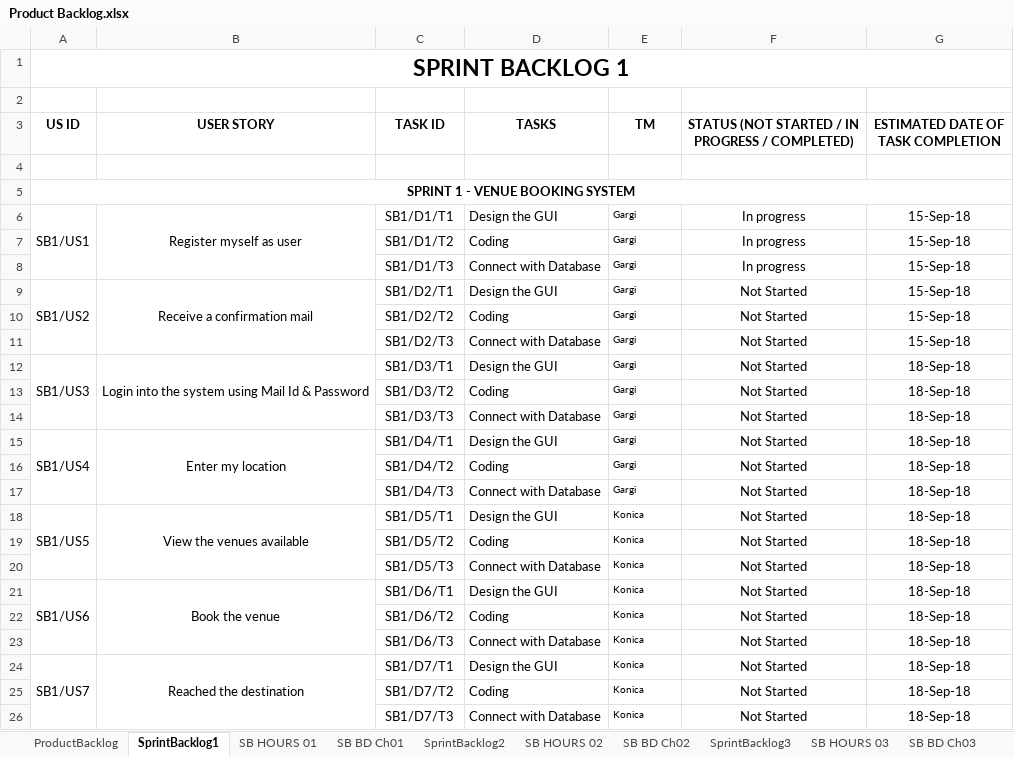
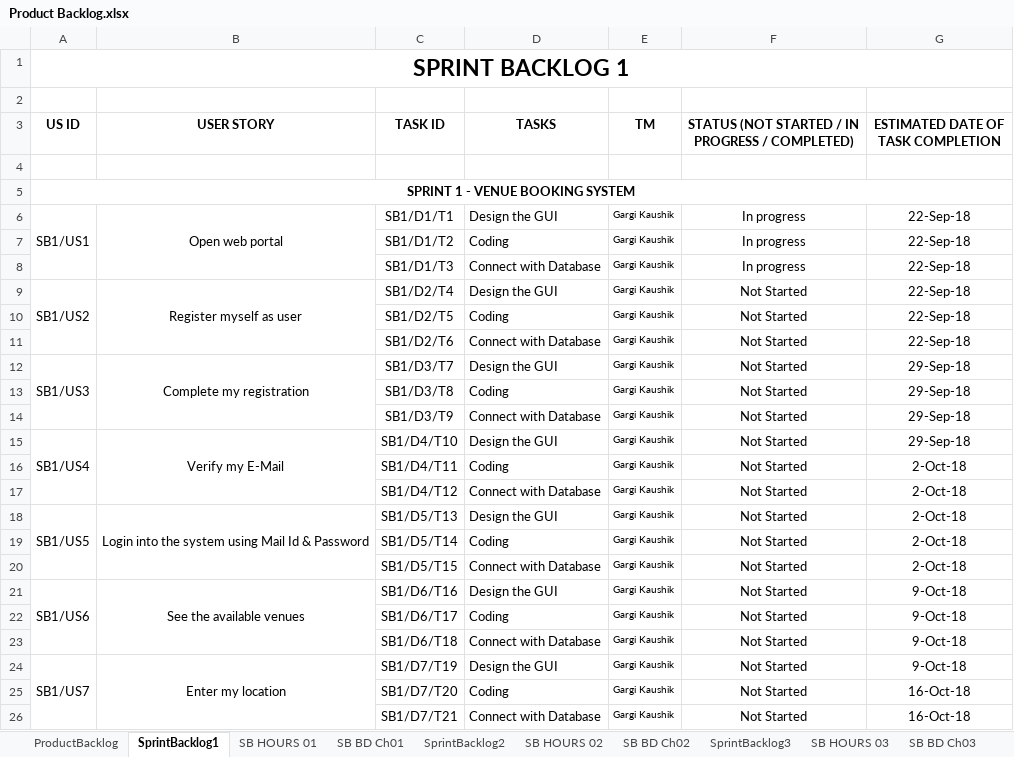
Before and after one commit to gauravchaudhary9/VenueBookingSystem, an Excel workbook: Product Backlog.xlsx, sheet SprintBacklog1, drawn as a sheet; only a part is shown; values as stored, in another font and other column widths than the file's, no borders; the diff covers the shown part only; the diff names each change by its address in the sheet, - before the commit and + after, or states it on an @@ line.

```diff
--- a/Product Backlog.xlsx (sheet SprintBacklog1)
+++ b/Product Backlog.xlsx (sheet SprintBacklog1)
-B6 (USER STORY): Register myself as user
+B6 (USER STORY): Open web portal
-E6:E17 (TM): Gargi
+E6:E17 (TM): Gargi Kaushik
-G6:G11: 15-Sep-18
+G6:G11: 22-Sep-18
-B9 (USER STORY): Receive a confirmation mail
+B9 (USER STORY): Register myself as user
-C9 (TASK ID): SB1/D2/T1
+C9 (TASK ID): SB1/D2/T4
-C10 (TASK ID): SB1/D2/T2
+C10 (TASK ID): SB1/D2/T5
-C11 (TASK ID): SB1/D2/T3
+C11 (TASK ID): SB1/D2/T6
-B12 (USER STORY): Login into the system using Mail Id & Password
+B12 (USER STORY): Complete my registration
-C12 (TASK ID): SB1/D3/T1
+C12 (TASK ID): SB1/D3/T7
-G12:G15: 18-Sep-18
+G12:G15: 29-Sep-18
-C13 (TASK ID): SB1/D3/T2
+C13 (TASK ID): SB1/D3/T8
-C14 (TASK ID): SB1/D3/T3
+C14 (TASK ID): SB1/D3/T9
-B15 (USER STORY): Enter my location
+B15 (USER STORY): Verify my E-Mail
-C15 (TASK ID): SB1/D4/T1
+C15 (TASK ID): SB1/D4/T10
-C16 (TASK ID): SB1/D4/T2
+C16 (TASK ID): SB1/D4/T11
-G16:G20: 18-Sep-18
+G16:G20: 2-Oct-18
-C17 (TASK ID): SB1/D4/T3
+C17 (TASK ID): SB1/D4/T12
-B18 (USER STORY): View the venues available
+B18 (USER STORY): Login into the system using Mail Id & Password
-C18 (TASK ID): SB1/D5/T1
+C18 (TASK ID): SB1/D5/T13
-E18:E26 (TM): Konica
+E18:E26 (TM): Gargi Kaushik
-C19 (TASK ID): SB1/D5/T2
+C19 (TASK ID): SB1/D5/T14
-C20 (TASK ID): SB1/D5/T3
+C20 (TASK ID): SB1/D5/T15
-B21 (USER STORY): Book the venue
+B21 (USER STORY): See the available venues
-C21 (TASK ID): SB1/D6/T1
+C21 (TASK ID): SB1/D6/T16
-G21:G24: 18-Sep-18
+G21:G24: 9-Oct-18
-C22 (TASK ID): SB1/D6/T2
+C22 (TASK ID): SB1/D6/T17
-C23 (TASK ID): SB1/D6/T3
+C23 (TASK ID): SB1/D6/T18
-B24 (USER STORY): Reached the destination
+B24 (USER STORY): Enter my location
-C24 (TASK ID): SB1/D7/T1
+C24 (TASK ID): SB1/D7/T19
-C25 (TASK ID): SB1/D7/T2
+C25 (TASK ID): SB1/D7/T20
-G25:G26: 18-Sep-18
+G25:G26: 16-Oct-18
-C26 (TASK ID): SB1/D7/T3
+C26 (TASK ID): SB1/D7/T21
```
Also changed, not shown: 24 added rows, 20 edited cells and merged cells elsewhere in this sheet, sheet ProductBacklog, sheet SprintBacklog2, sheet SprintBacklog3, sheet SB BD Ch02, sheet SB BD Ch01, sheet SB BD Ch03, charts or pictures.
